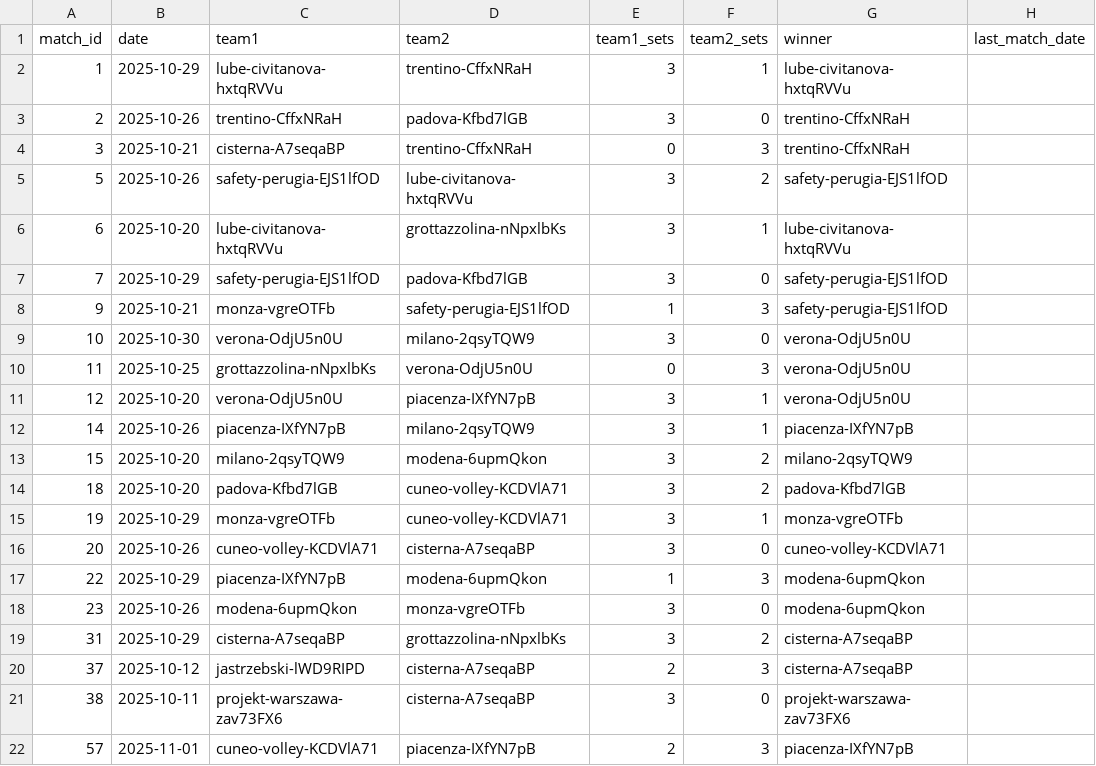
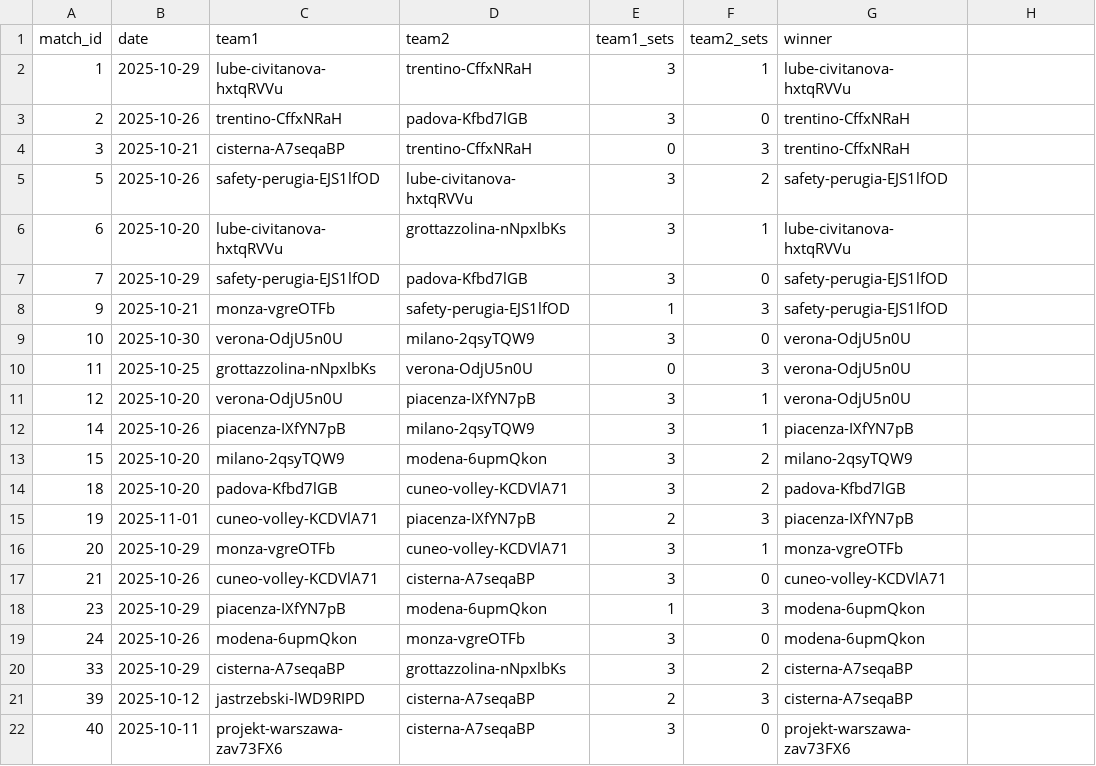
Before and after one commit to Volley-Batch/Volley-Batch.github.io, a CSV file: results.csv, drawn as a sheet; removed rows and columns are numbered as before the commit, all else as after; the diff names each change by its address in the sheet, - before the commit and + after, or states it on an @@ line.

Commit message:
fix: Handle automatically team id - results matching

```diff
--- a/results.csv
+++ b/results.csv
-H1: last_match_date
+H1: (empty)
+row 15: 19 | 2025-11-01 | cuneo-volley-KCDVlA71 | piacenza-IXfYN7pB | 2 | 3 | piacenza-IXfYN7pB
-A16 (match_id): 19
+A16 (match_id): 20
-A17 (match_id): 20
+A17 (match_id): 21
-A18 (match_id): 22
+A18 (match_id): 23
-A19 (match_id): 23
+A19 (match_id): 24
-A20 (match_id): 31
+A20 (match_id): 33
-A21 (match_id): 37
+A21 (match_id): 39
-A22 (match_id): 38
+A22 (match_id): 40
-row 22: 57 | 2025-11-01 | cuneo-volley-KCDVlA71 | piacenza-IXfYN7pB | 2 | 3 | piacenza-IXfYN7pB
```
Also changed, not shown: 2 other files.
